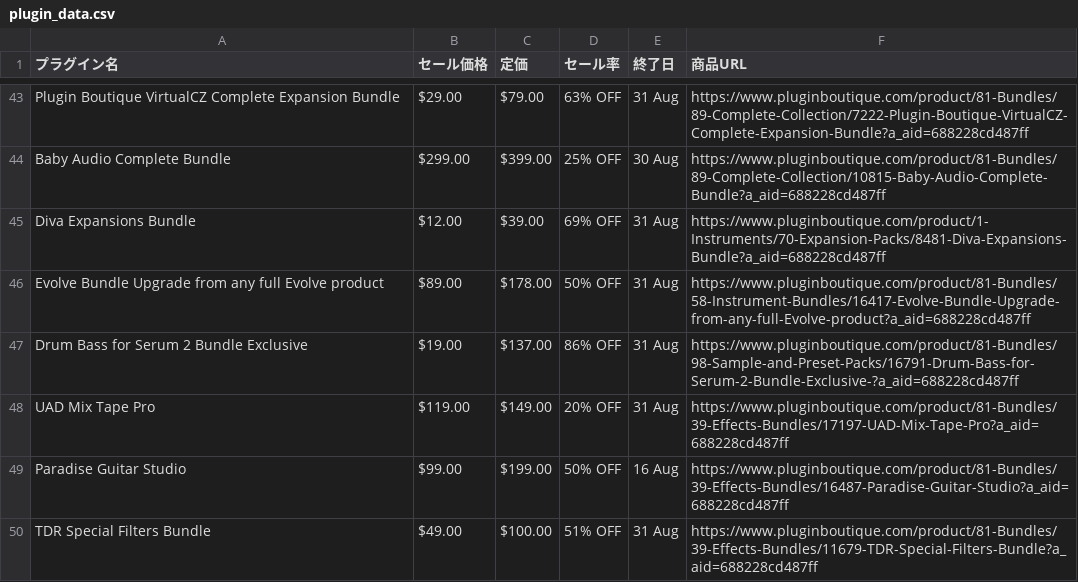
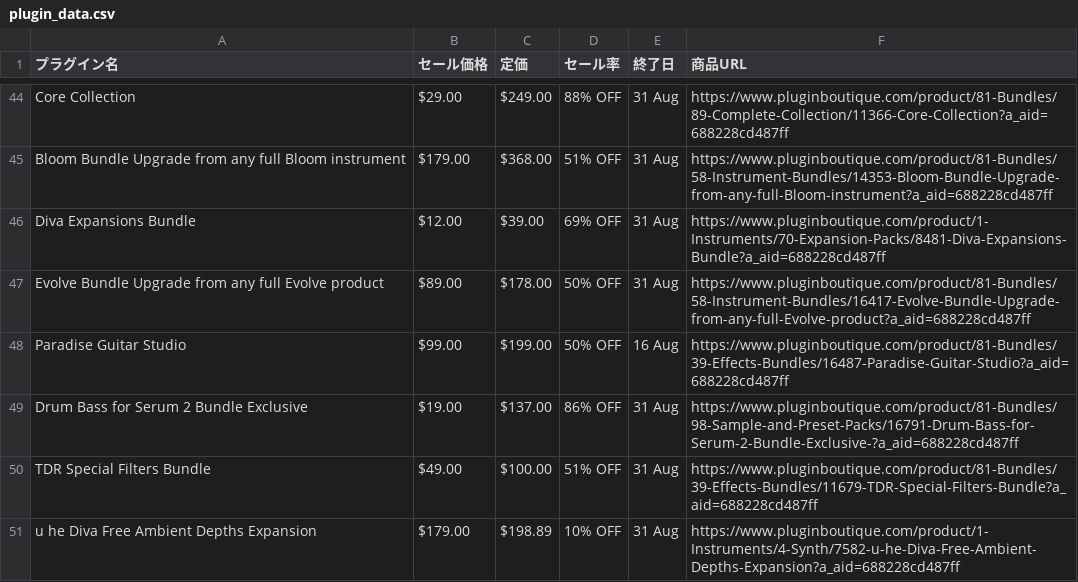
Before and after one commit to Plugin-Tsushin/plugin-boutique-scraper, a CSV file: output/plugin_data.csv, drawn as a sheet; only a part is shown, gaps mark what is left out; removed rows and columns are numbered as before the commit, all else as after; the diff covers the shown part only; the diff names each change by its address in the sheet, - before the commit and + after, or states it on an @@ line.

```diff
--- a/output/plugin_data.csv
+++ b/output/plugin_data.csv
-A44 (プラグイン名): Plugin Boutique VirtualCZ Complete Expansion Bundle
+A44 (プラグイン名): Core Collection
-C44 (定価): $79.00
+C44 (定価): $249.00
-D44 (セール率): 63% OFF
+D44 (セール率): 88% OFF
-F44 (商品URL): https://www.pluginboutique.com/product/81-Bundles/89-Complete-Collection/7222-Plugin-Boutique-VirtualCZ-Complete-Expansion-Bundle?a_aid=688228cd487ff
+F44 (商品URL): https://www.pluginboutique.com/product/81-Bundles/89-Complete-Collection/11366-Core-Collection?a_aid=688228cd487ff
@@ row 44 moved to row 40: Baby Audio Complete Bundle @@
+row 45: Bloom Bundle Upgrade from any full Bloom instrument | $179.00 | $368.00 | 51% OFF | 31 Aug | https://www.pluginboutique.com/product/81-Bundles/58-Instrument-Bundles/14353-Bloom-Bundle-Upgrade-from-any-full-Bloom-instrument?a_aid=688228cd487ff
@@ row 49 moved to row 48: Paradise Guitar Studio @@
-row 48: UAD Mix Tape Pro | $119.00 | $149.00 | 20% OFF | 31 Aug | https://www.pluginboutique.com/product/81-Bundles/39-Effects-Bundles/17197-UAD-Mix-Tape-Pro?a_aid=688228cd487ff
+row 51: u he Diva Free Ambient Depths Expansion | $179.00 | $198.89 | 10% OFF | 31 Aug | https://www.pluginboutique.com/product/1-Instruments/4-Synth/7582-u-he-Diva-Free-Ambient-Depths-Expansion?a_aid=688228cd487ff
```
Also changed, not shown: 6 added rows, 6 removed rows and 15 moved rows elsewhere in this file.
